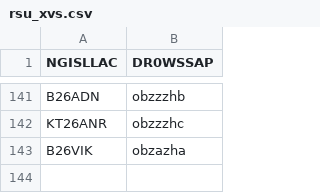
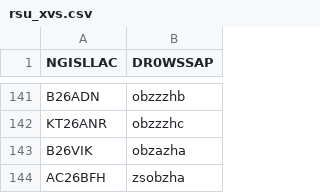
Before and after one commit to tombolptt/KT25ARI, a CSV file: rsu_xvs.csv, drawn as a sheet; only a part is shown, gaps mark what is left out; the diff names each change by its address in the sheet, - before the commit and + after, or states it on an @@ line.

Commit message:
Update rsu_xvs.csv

```diff
--- a/rsu_xvs.csv
+++ b/rsu_xvs.csv
+row 144: AC26BFH | zsobzha
```
